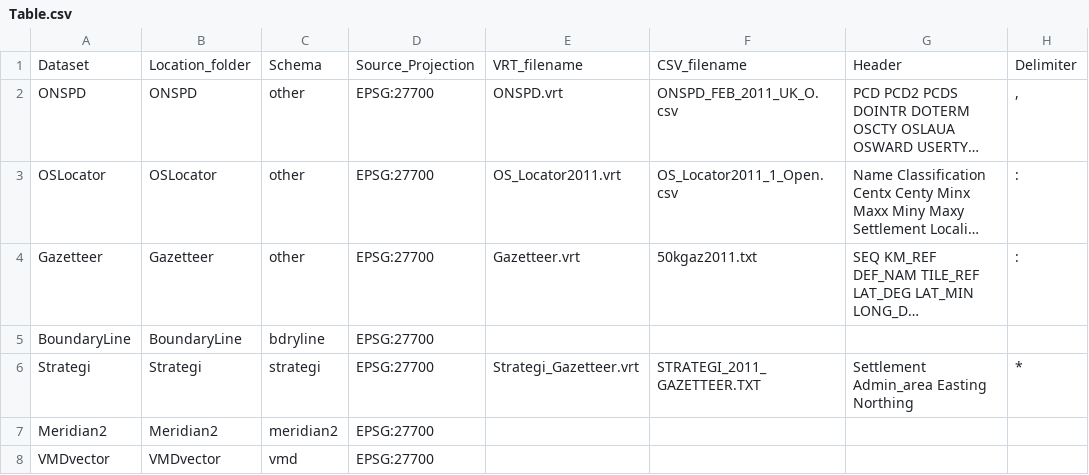
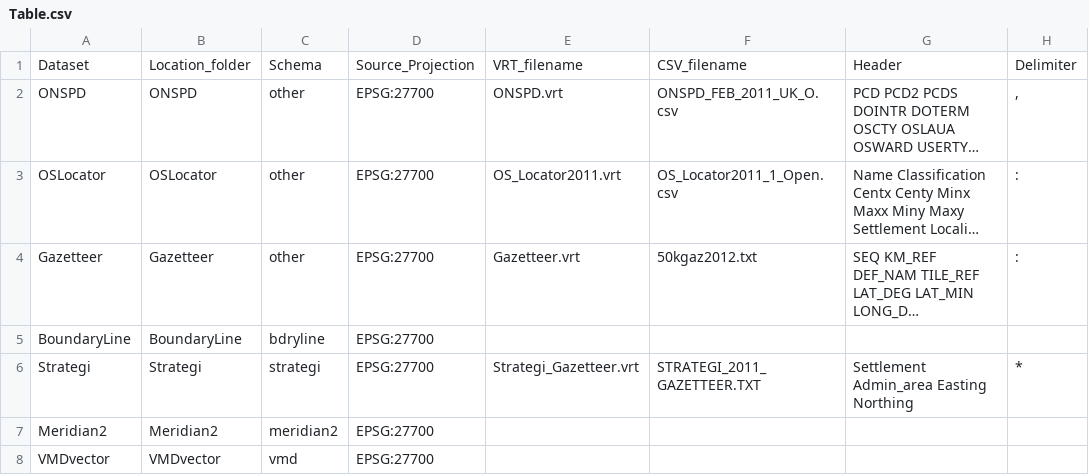
Before and after one commit to AstunTechnology/OpenDataLoader, a CSV file: Table.csv, drawn as a sheet; long unchanged cells end in …; the diff names each change by its address in the sheet, - before the commit and + after, or states it on an @@ line.

```diff
--- a/Table.csv
+++ b/Table.csv
-F4: 50kgaz2011.txt
+F4: 50kgaz2012.txt
```
Also changed, not shown: 1 other file.
